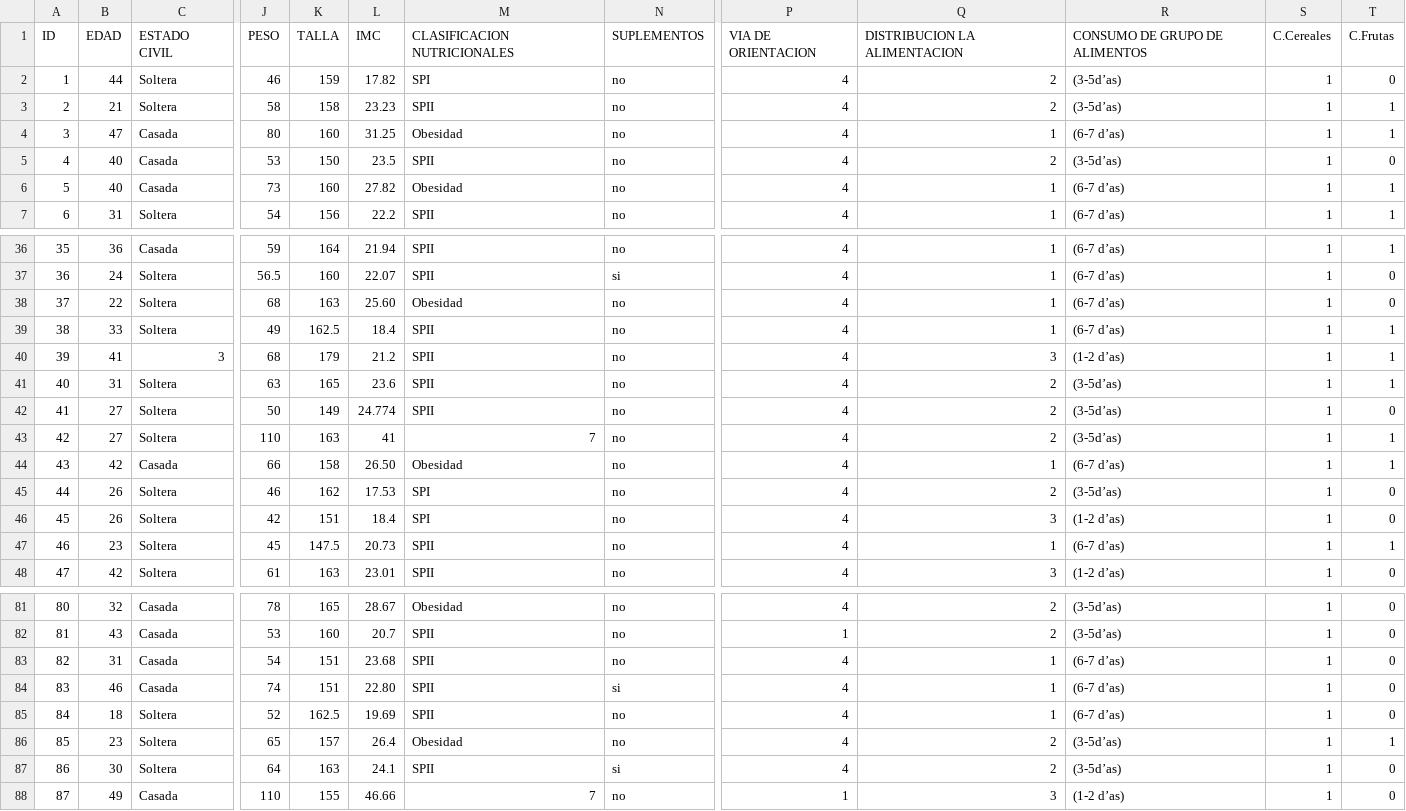
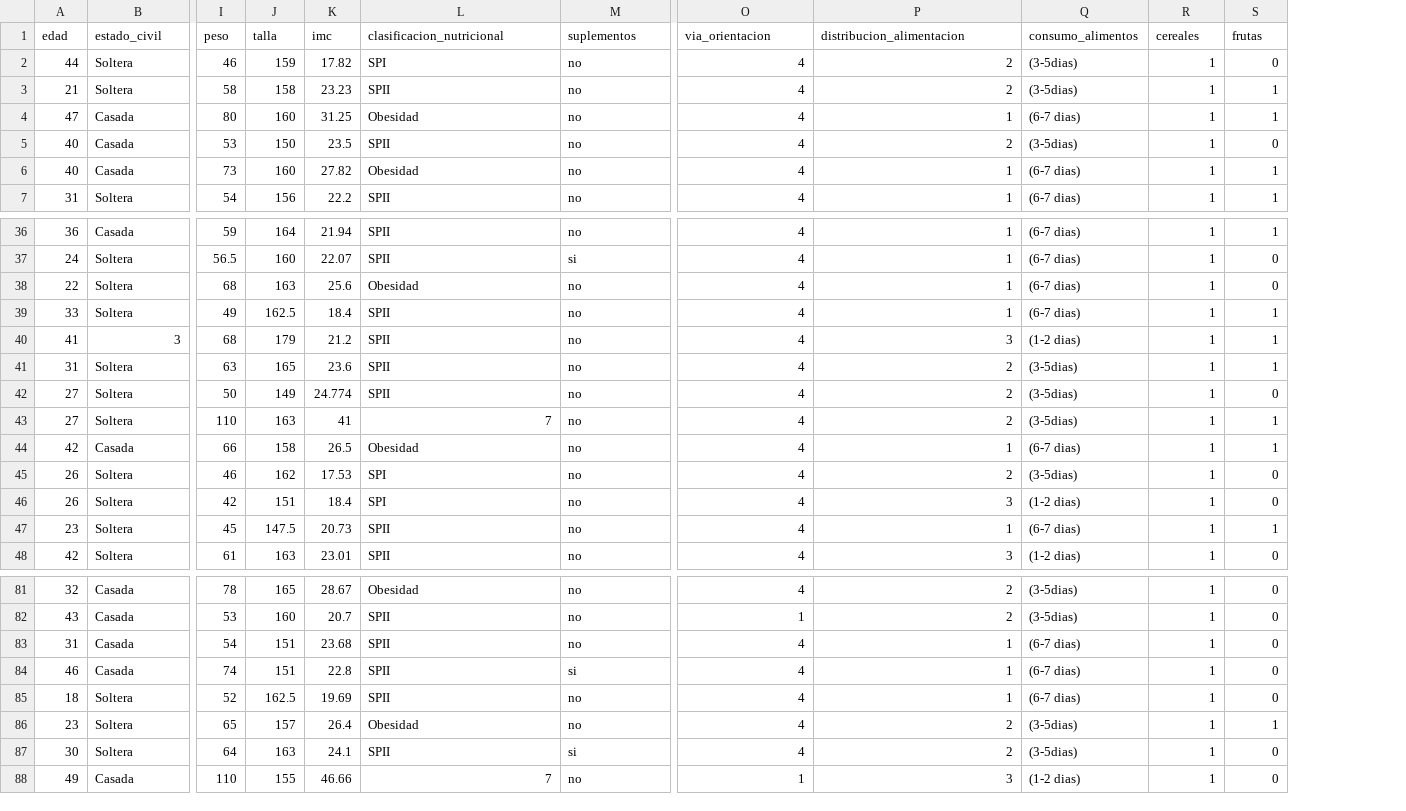
Before and after one commit to maicel1978/mi-sitio-personal, a CSV file: static/csv/nutricion.csv, drawn as a sheet; only a part is shown, gaps mark what is left out; removed rows and columns are numbered as before the commit, all else as after; rows hold the shown columns only; the diff names each change by its address in the sheet, - before the commit and + after, or states it on an @@ line.

```diff
--- a/static/csv/nutricion.csv
+++ b/static/csv/nutricion.csv
-column A, rows 2-7: 1 | 2 | 3 | 4 | 5 | 6; rows 36-48: 35 | 36 | 37 | 38 | 39 | 40 | 41 | 42 | 43 | 44 | 45 | 46 | 47; rows 81-88: 80 | 81 | 82 | 83 | 84 | 85 | 86 | 87
-column R, rows 2-7: (3-5d’as) | (3-5d’as) | (6-7 d’as) | (3-5d’as) | (6-7 d’as) | (6-7 d’as); rows 36-48: (6-7 d’as) | (6-7 d’as) | (6-7 d’as) | (6-7 d’as) | (1-2 d’as) | (3-5d’as) | (3-5d’as) | (3-5d’as) | (6-7 d’as) | (3-5d’as) | (1-2 d’as) | (6-7 d’as) | (1-2 d’as); rows 81-88: (3-5d’as) | (3-5d’as) | (6-7 d’as) | (6-7 d’as) | (6-7 d’as) | (3-5d’as) | (3-5d’as) | (1-2 d’as)
+column Q, rows 2-7: (3-5dias) | (3-5dias) | (6-7 dias) | (3-5dias) | (6-7 dias) | (6-7 dias); rows 36-48: (6-7 dias) | (6-7 dias) | (6-7 dias) | (6-7 dias) | (1-2 dias) | (3-5dias) | (3-5dias) | (3-5dias) | (6-7 dias) | (3-5dias) | (1-2 dias) | (6-7 dias) | (1-2 dias); rows 81-88: (3-5dias) | (3-5dias) | (6-7 dias) | (6-7 dias) | (6-7 dias) | (3-5dias) | (3-5dias) | (1-2 dias)
-row 1: ID | EDAD | ESTADO CIVIL | PESO | TALLA | IMC | CLASIFICACION NUTRICIONALES | SUPLEMENTOS | VIA DE ORIENTACION | DISTRIBUCION LA ALIMENTACION | CONSUMO DE GRUPO DE ALIMENTOS | C.Cereales | C.Frutas
+row 1: edad | estado_civil | peso | talla | imc | clasificacion_nutricional | suplementos | via_orientacion | distribucion_alimentacion | consumo_alimentos | cereales | frutas
-K38: 25.60
+K38: 25.6
-K44: 26.50
+K44: 26.5
-K84: 22.80
+K84: 22.8
```
Also changed, not shown: 11 other files.
